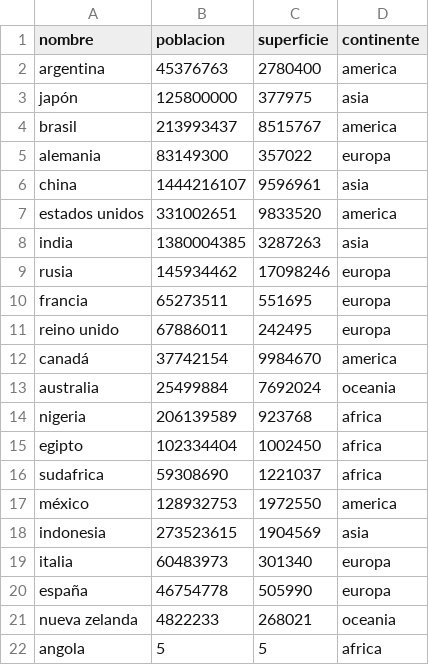
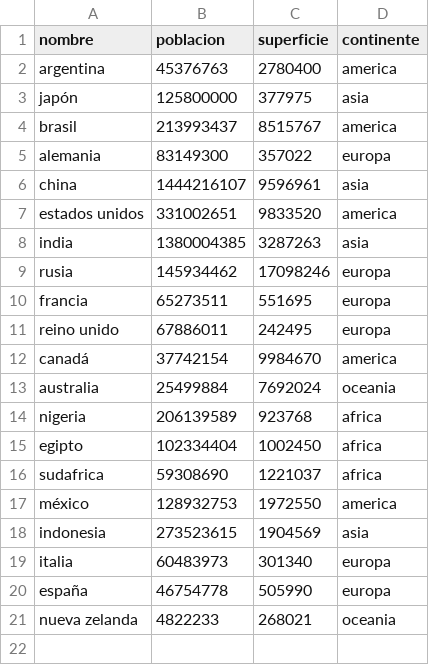
Before and after one commit to DaniBu56/Programaci-n_TPI, a CSV file: Datos_paises.csv, drawn as a sheet; the diff names each change by its address in the sheet, - before the commit and + after, or states it on an @@ line.

Commit message:
Update Datos_paises.csv
Borré un dato que se me había guardado en la prueba, para dejar el archivo prolijo para la presentación.

```diff
--- a/Datos_paises.csv
+++ b/Datos_paises.csv
-row 22: angola | 5 | 5 | africa
```
